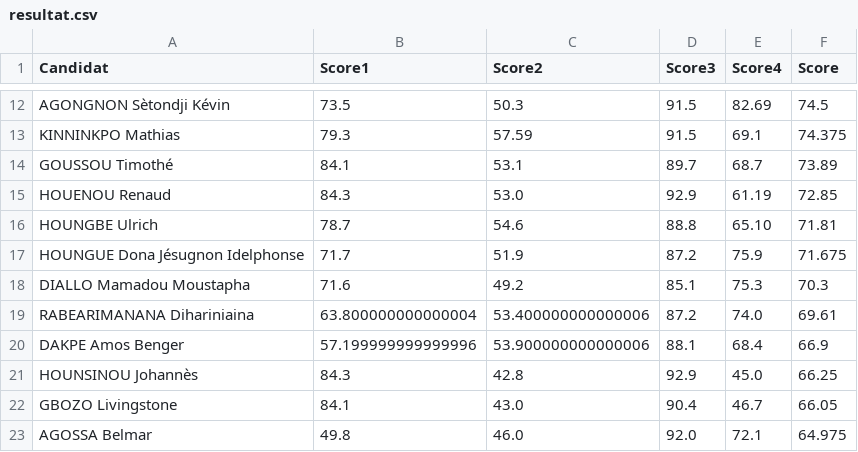
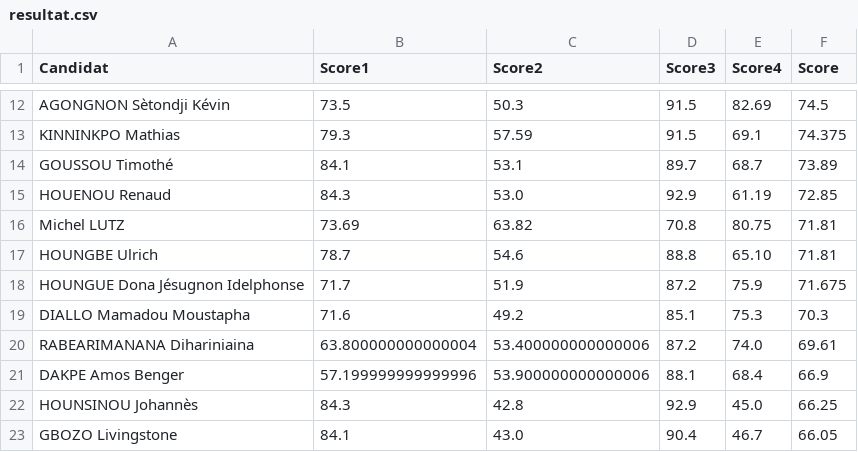
Before and after one commit to JospinJudes/jospinjudes.github.io, a CSV file: assets/data/resultat.csv, drawn as a sheet; only a part is shown, gaps mark what is left out; the shorter side is filled out with more unchanged rows; the diff names each change by its address in the sheet, - before the commit and + after, or states it on an @@ line.

Commit message:
Update resultat.csv

```diff
--- a/assets/data/resultat.csv
+++ b/assets/data/resultat.csv
+row 16: Michel LUTZ | 73.69 | 63.82 | 70.8 | 80.75 | 71.81
```
